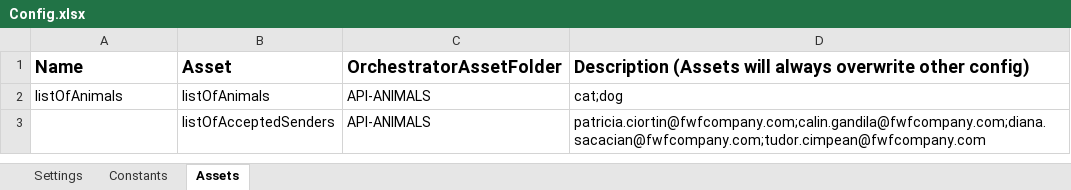
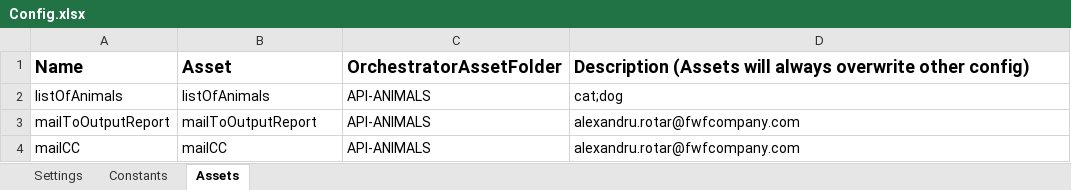
Before and after one commit to AlexRotar28/API-ANIMALS-PERFORMER, an Excel workbook: Data/Config.xlsx, sheet Assets, drawn as a sheet; values as stored, in another font and other column widths than the file's, no borders; removed rows and columns are numbered as before the commit, all else as after; the diff names each change by its address in the sheet, - before the commit and + after, or states it on an @@ line.

```diff
--- a/Data/Config.xlsx (sheet Assets)
+++ b/Data/Config.xlsx (sheet Assets)
-row 3:  | listOfAcceptedSenders | API-ANIMALS | patricia.ciortin@fwfcompany.com;calin.gandila@fwfcompany.com;diana.sacacian@fwfcompany.com;tudor.cimpean@fwfcompany.com
+row 3: mailToOutputReport | mailToOutputReport | API-ANIMALS | alexandru.rotar@fwfcompany.com
+row 4: mailCC | mailCC | API-ANIMALS | alexandru.rotar@fwfcompany.com
```
Also changed, not shown: sheet Settings, sheet Constants, 14 other files.
